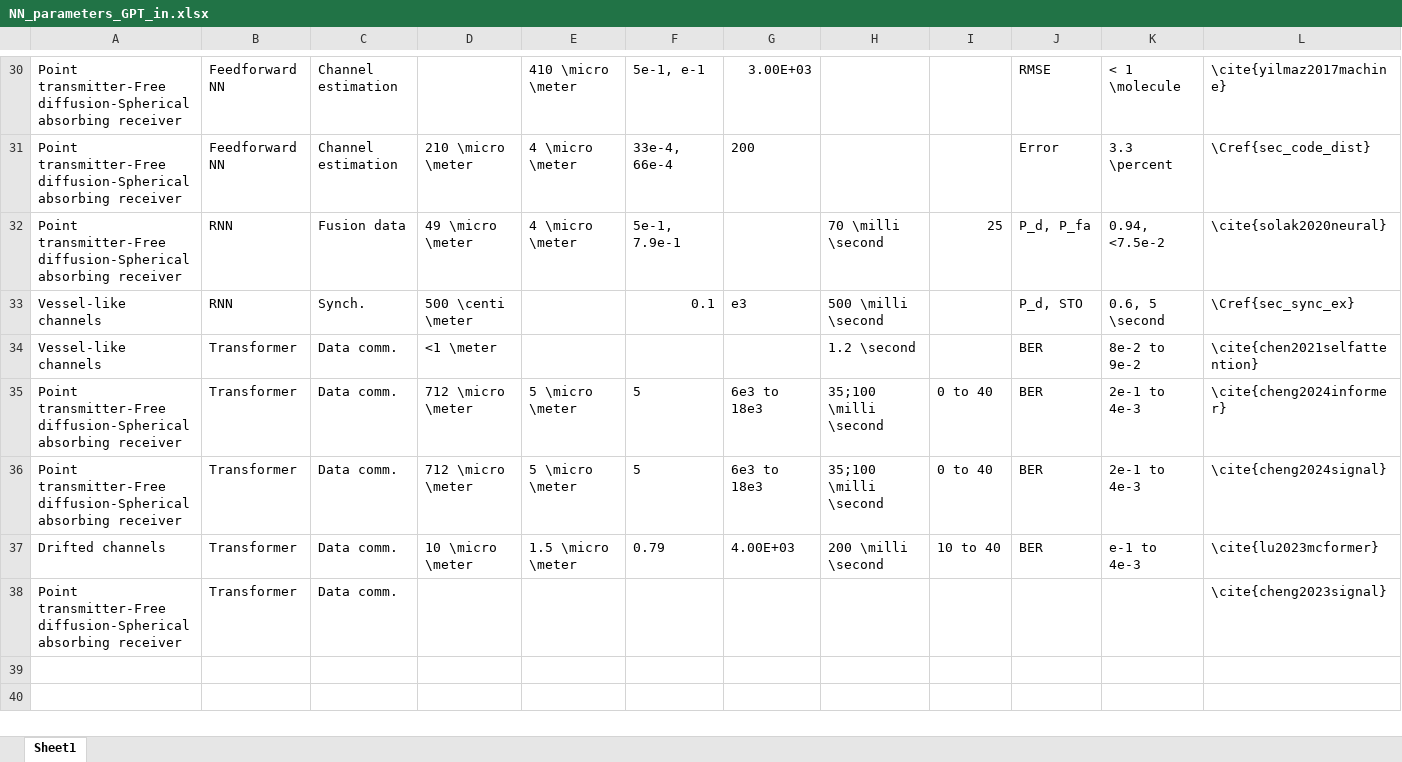
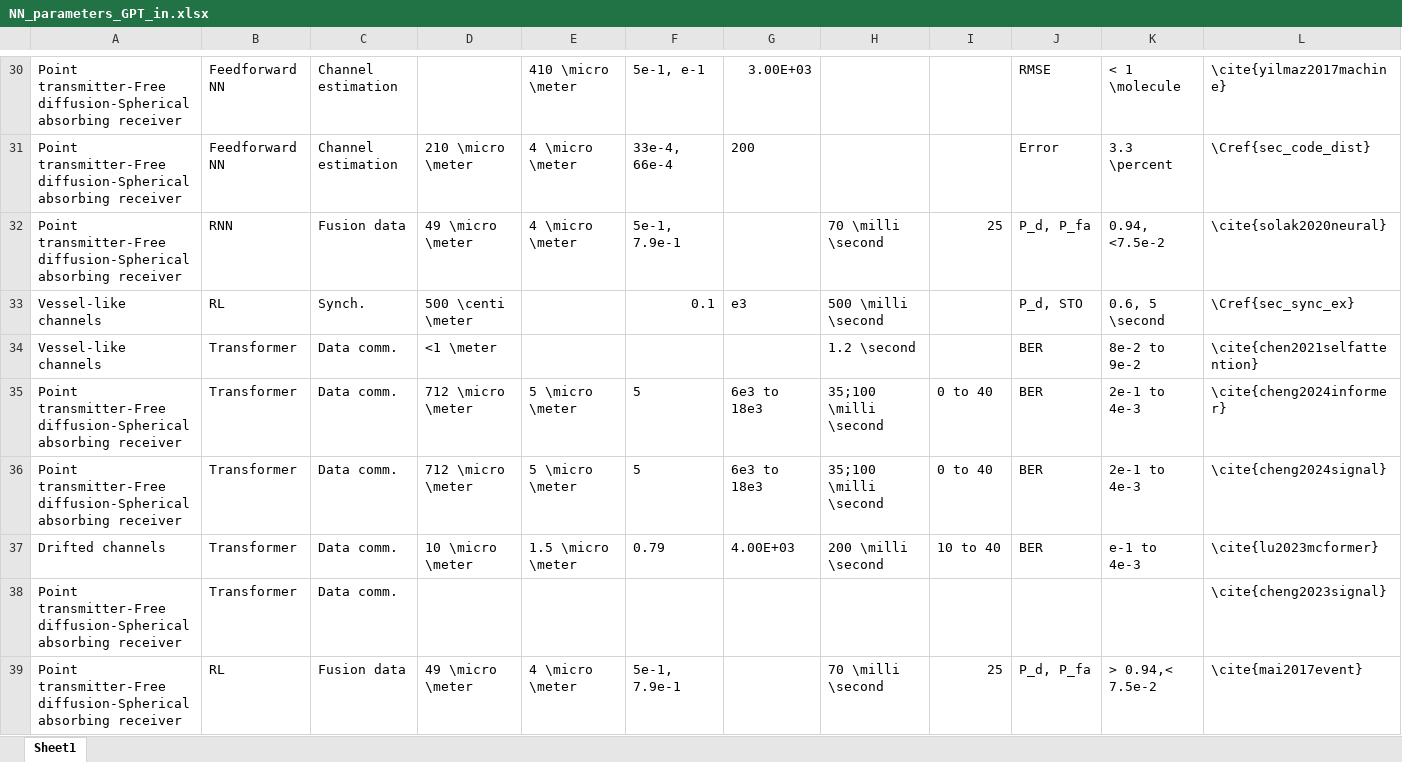
Before and after one commit to tkn-tub/NN_molecular_communications, an Excel workbook: Tables/NN_parameters_GPT_in.xlsx, sheet Sheet1, drawn as a sheet; only a part is shown, gaps mark what is left out; values as stored, in another font and other column widths than the file's, no borders; the diff names each change by its address in the sheet, - before the commit and + after, or states it on an @@ line.

Commit message:
table compiler

```diff
--- a/Tables/NN_parameters_GPT_in.xlsx (sheet Sheet1)
+++ b/Tables/NN_parameters_GPT_in.xlsx (sheet Sheet1)
-B33: RNN
+B33: RL
+row 39: Point transmitter-Free diffusion-Spherical absorbing receiver | RL | Fusion data | 49 \micro \meter | 4 \micro \meter | 5e-1, 7.9e-1 |  | 70 \milli \second | 25 | P_d, P_fa | > 0.94,< 7.5e-2 | \cite{mai2017event}
```
Also changed, not shown: Tables/NN_architecture_GPT_out.xlsx, 9 other files.
